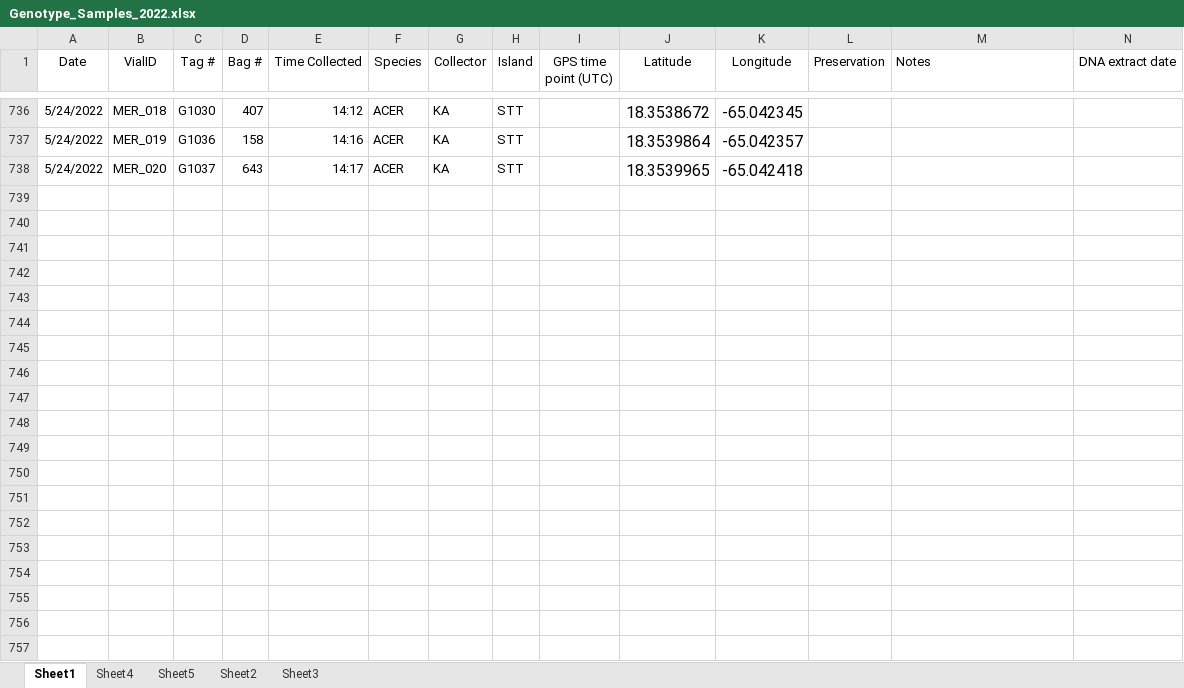
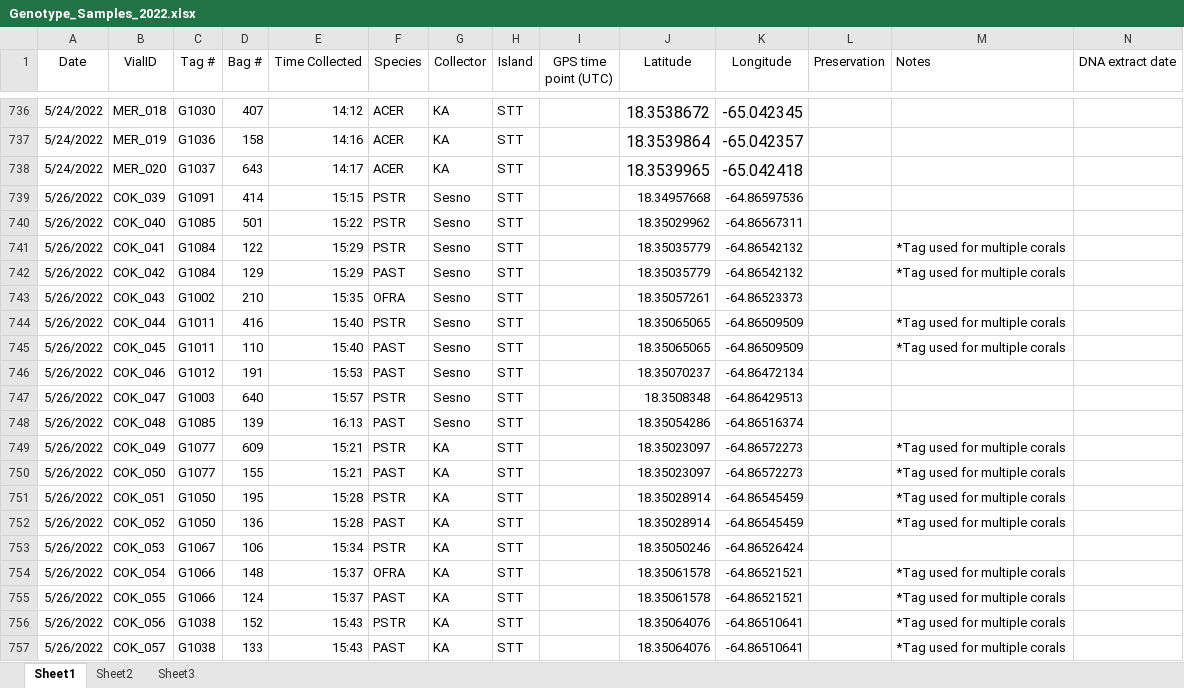
Before and after one commit to sesno/Coral-Sampling, an Excel workbook: Data/Genotype_Samples_2022.xlsx, sheet Sheet1, drawn as a sheet; only a part is shown, gaps mark what is left out; values as stored, in another font and other column widths than the file's, no borders; charts and pictures not drawn; rows hold the shown columns only; the diff covers the shown part only; the diff names each change by its address in the sheet, - before the commit and + after, or states it on an @@ line.

```diff
--- a/Data/Genotype_Samples_2022.xlsx (sheet Sheet1)
+++ b/Data/Genotype_Samples_2022.xlsx (sheet Sheet1)
-sheet tab: Sheet4
-sheet tab: Sheet5
+row 739: 5/26/2022 | COK_039 | G1091 | 414 | 15:15 | PSTR | Sesno | STT |  | 18.34957668 | -64.86597536
+row 740: 5/26/2022 | COK_040 | G1085 | 501 | 15:22 | PSTR | Sesno | STT |  | 18.35029962 | -64.86567311
+row 741: 5/26/2022 | COK_041 | G1084 | 122 | 15:29 | PSTR | Sesno | STT |  | 18.35035779 | -64.86542132 |  | *Tag used for multiple corals
+row 742: 5/26/2022 | COK_042 | G1084 | 129 | 15:29 | PAST | Sesno | STT |  | 18.35035779 | -64.86542132 |  | *Tag used for multiple corals
+row 743: 5/26/2022 | COK_043 | G1002 | 210 | 15:35 | OFRA | Sesno | STT |  | 18.35057261 | -64.86523373
+row 744: 5/26/2022 | COK_044 | G1011 | 416 | 15:40 | PSTR | Sesno | STT |  | 18.35065065 | -64.86509509 |  | *Tag used for multiple corals
+row 745: 5/26/2022 | COK_045 | G1011 | 110 | 15:40 | PAST | Sesno | STT |  | 18.35065065 | -64.86509509 |  | *Tag used for multiple corals
+row 746: 5/26/2022 | COK_046 | G1012 | 191 | 15:53 | PAST | Sesno | STT |  | 18.35070237 | -64.86472134
+row 747: 5/26/2022 | COK_047 | G1003 | 640 | 15:57 | PSTR | Sesno | STT |  | 18.3508348 | -64.86429513
+row 748: 5/26/2022 | COK_048 | G1085 | 139 | 16:13 | PAST | Sesno | STT |  | 18.35054286 | -64.86516374
+row 749: 5/26/2022 | COK_049 | G1077 | 609 | 15:21 | PSTR | KA | STT |  | 18.35023097 | -64.86572273 |  | *Tag used for multiple corals
+row 750: 5/26/2022 | COK_050 | G1077 | 155 | 15:21 | PAST | KA | STT |  | 18.35023097 | -64.86572273 |  | *Tag used for multiple corals
+row 751: 5/26/2022 | COK_051 | G1050 | 195 | 15:28 | PSTR | KA | STT |  | 18.35028914 | -64.86545459 |  | *Tag used for multiple corals
+row 752: 5/26/2022 | COK_052 | G1050 | 136 | 15:28 | PAST | KA | STT |  | 18.35028914 | -64.86545459 |  | *Tag used for multiple corals
+row 753: 5/26/2022 | COK_053 | G1067 | 106 | 15:34 | PSTR | KA | STT |  | 18.35050246 | -64.86526424
+row 754: 5/26/2022 | COK_054 | G1066 | 148 | 15:37 | OFRA | KA | STT |  | 18.35061578 | -64.86521521 |  | *Tag used for multiple corals
+row 755: 5/26/2022 | COK_055 | G1066 | 124 | 15:37 | PAST | KA | STT |  | 18.35061578 | -64.86521521 |  | *Tag used for multiple corals
+row 756: 5/26/2022 | COK_056 | G1038 | 152 | 15:43 | PSTR | KA | STT |  | 18.35064076 | -64.86510641 |  | *Tag used for multiple corals
+row 757: 5/26/2022 | COK_057 | G1038 | 133 | 15:43 | PAST | KA | STT |  | 18.35064076 | -64.86510641 |  | *Tag used for multiple corals
```
Also changed, not shown: 92 added rows and 588 edited cells elsewhere in this sheet, charts or pictures, 30 other files.
